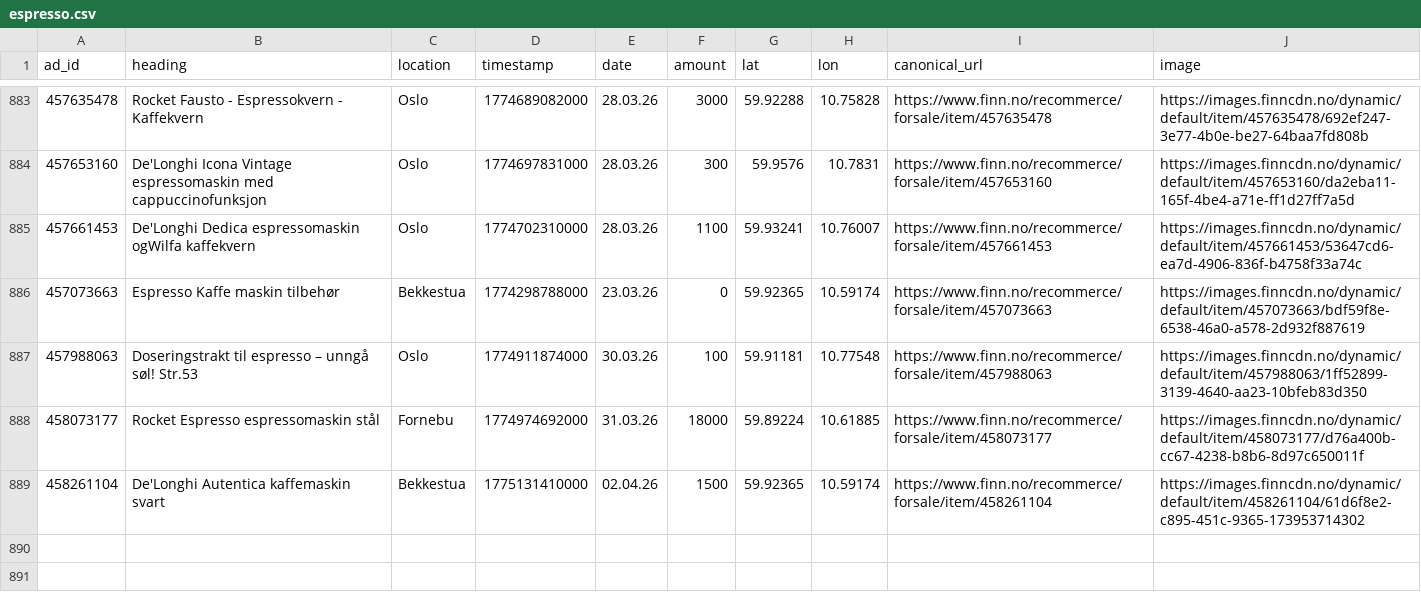
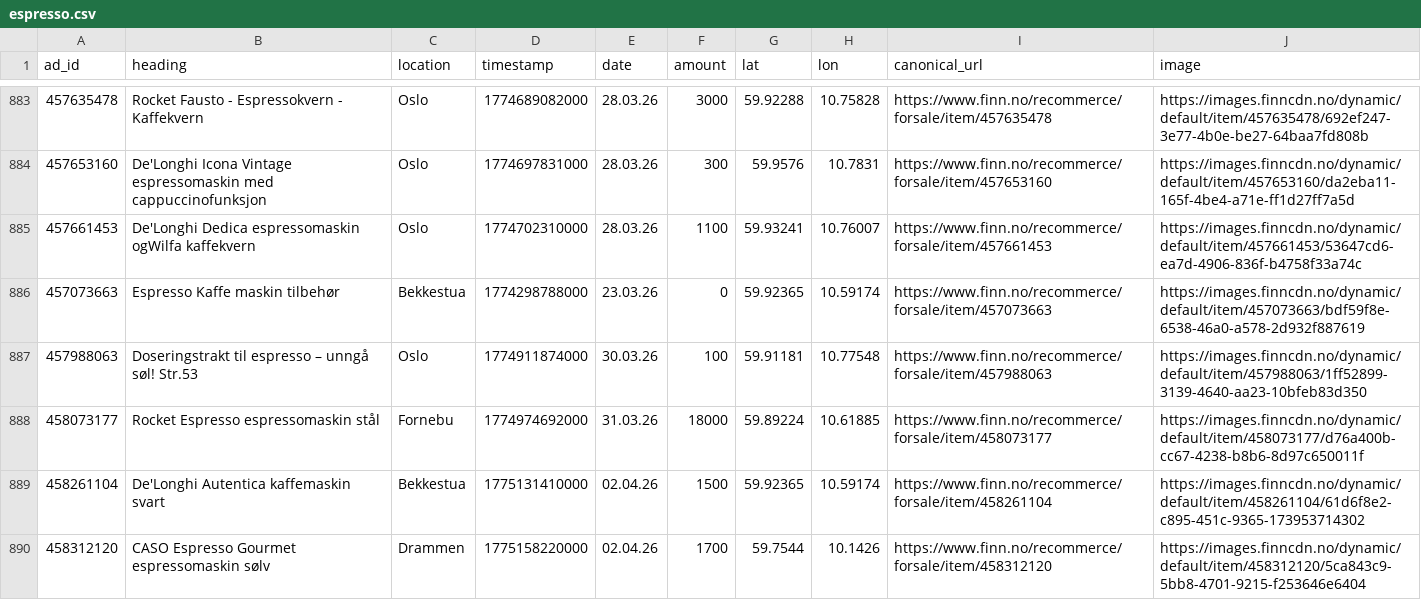
Before and after one commit to aslak01/espresso, a CSV file: data/espresso.csv, drawn as a sheet; only a part is shown, gaps mark what is left out; the diff names each change by its address in the sheet, - before the commit and + after, or states it on an @@ line.

```diff
--- a/data/espresso.csv
+++ b/data/espresso.csv
+row 890: 458312120 | CASO Espresso Gourmet espressomaskin sølv | Drammen | 1775158220000 | 02.04.26 | 1700 | 59.7544 | 10.1426 | https://www.finn.no/recommerce/forsale/item/458312120 | https://images.finncdn.no/dynamic/default/item/458312120/5ca843c9-5bb8-4701-9215-f253646e6404
```
